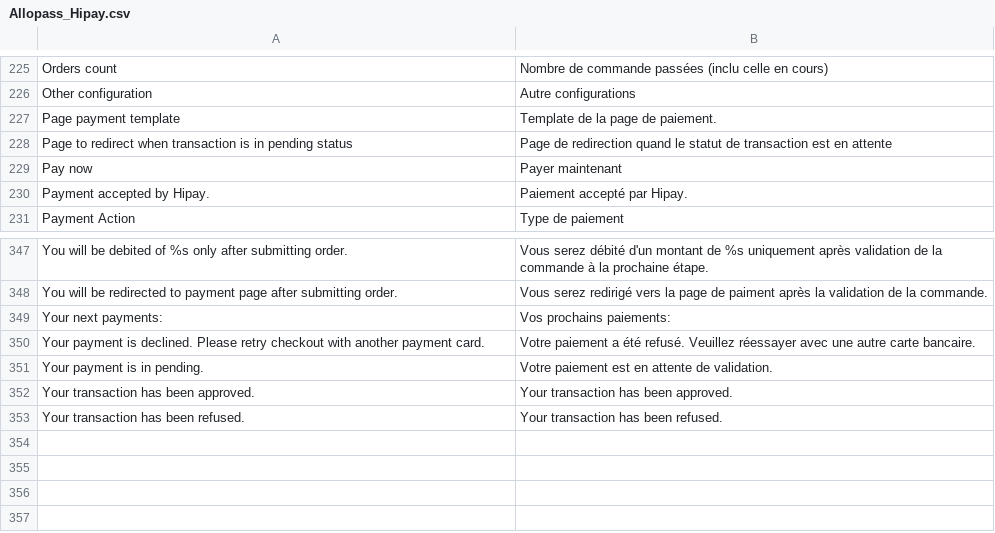
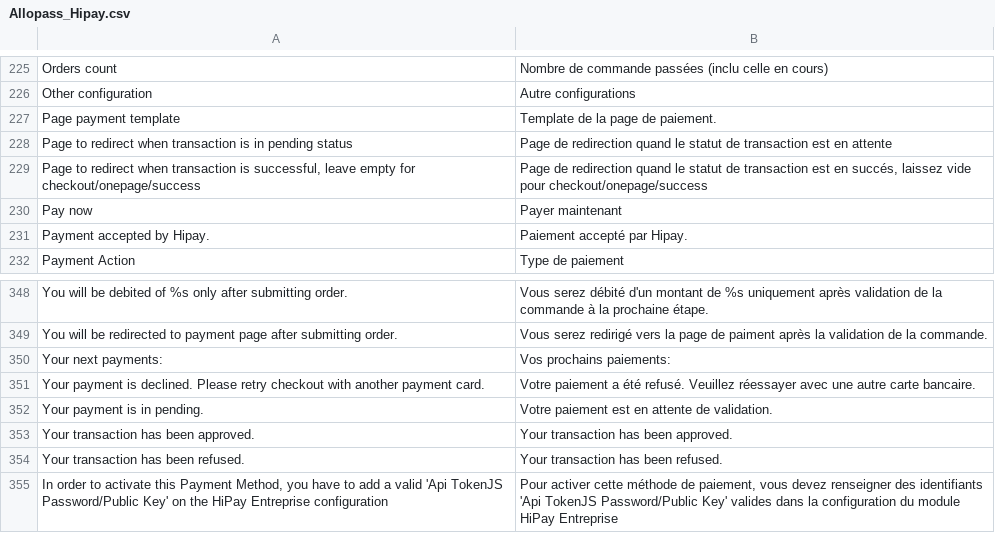
Before and after one commit to hipay/hipay-fullservice-sdk-magento1, a CSV file: src/app/locale/fr_FR/Allopass_Hipay.csv, drawn as a sheet; only a part is shown, gaps mark what is left out; the diff names each change by its address in the sheet, - before the commit and + after, or states it on an @@ line.

Commit message:
Credit card disabled if public credentials empty

```diff
--- a/src/app/locale/fr_FR/Allopass_Hipay.csv
+++ b/src/app/locale/fr_FR/Allopass_Hipay.csv
+row 229: Page to redirect when transaction is successful, leave empty for checkout/onepage/success | Page de redirection quand le statut de transaction est en succés, laissez vide pour checkout/onepage/success
+row 355: In order to activate this Payment Method, you have to add a valid 'Api TokenJS Password/Public Key' on the HiPay Entreprise configuration | Pour activer cette méthode de paiement, vous devez renseigner des identifiants 'Api TokenJS Password/Public Key' valides dans la configuration du module HiPay Entreprise
```
Also changed, not shown: src/app/locale/en_US/Allopass_Hipay.csv, 5 other files.
